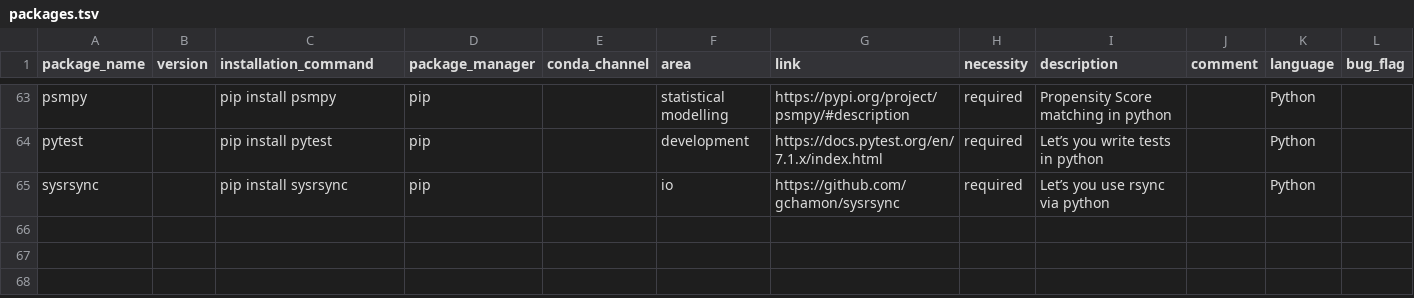
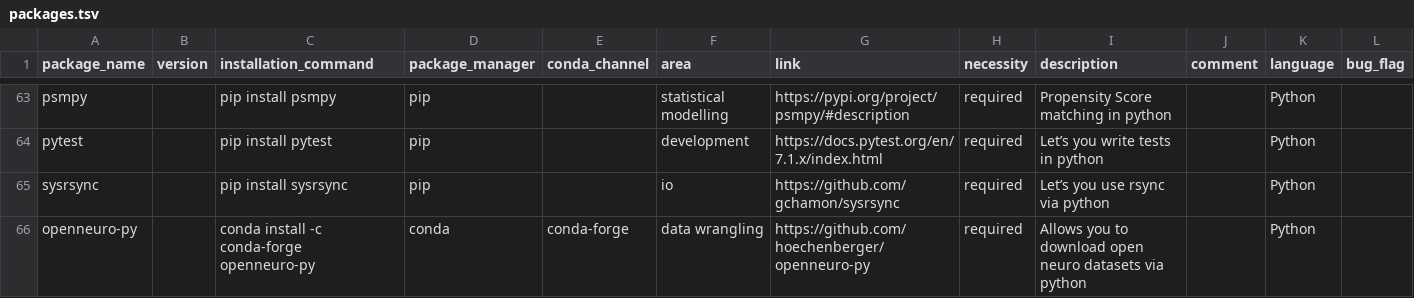
Before and after one commit to JohannesWiesner/csp_wiesner_johannes, a TSV file: environments/packages.tsv, drawn as a sheet; only a part is shown, gaps mark what is left out.

Commit message:
fixes #12

```diff
--- a/environments/packages.tsv
+++ b/environments/packages.tsv
@@ -65 +65,2 @@ pytest		pip install pytest	pip		development	https://docs.pytest.org/en/7.1.x/ind
 sysrsync		pip install sysrsync	pip		io	https://github.com/gchamon/sysrsync	required	Let’s you use rsync via python		Python	
+openneuro-py		conda install -c conda-forge openneuro-py	conda	conda-forge	data wrangling	https://github.com/hoechenberger/openneuro-py	required	Allows you to download open neuro datasets via python		Python	
```
